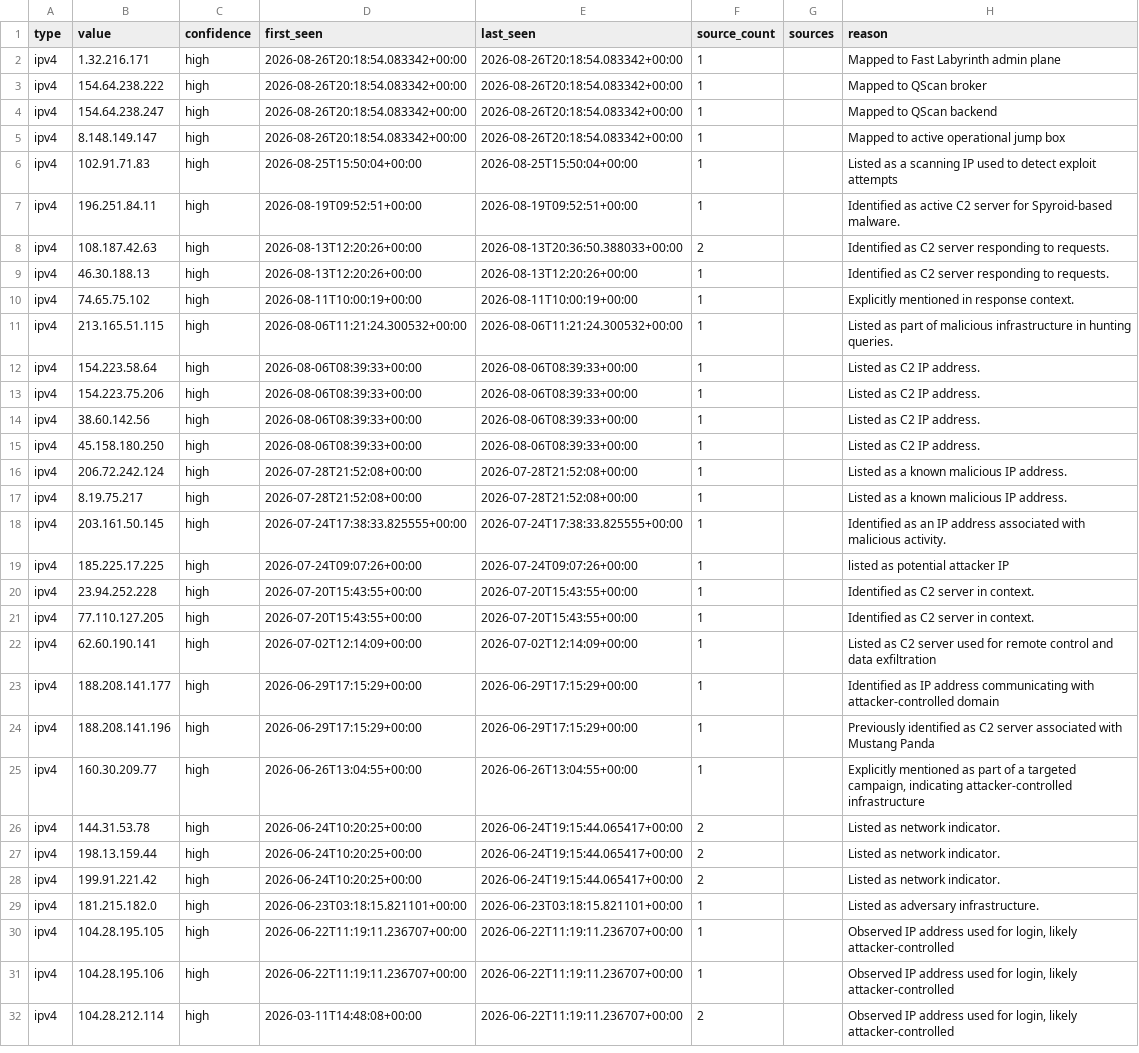
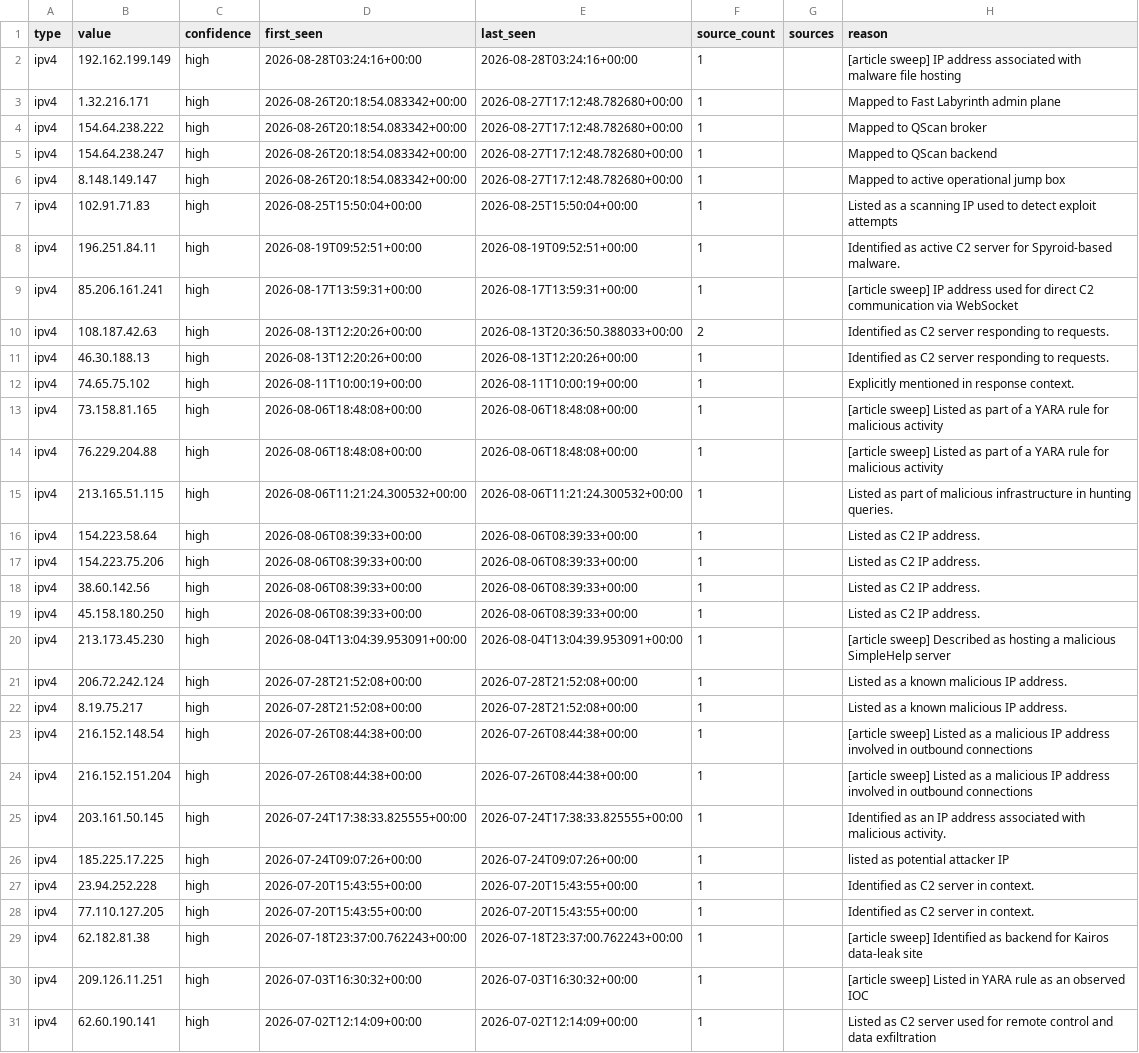
Before and after one commit to Jam0k/Public-Feeds-IOCs, a CSV file: feeds/full/ips.csv, drawn as a sheet; only a part is shown; the shorter side is filled out with more unchanged rows; the diff covers the shown part only.

```diff
--- a/feeds/full/ips.csv
+++ b/feeds/full/ips.csv
@@ -1,8 +1,10 @@
 type,value,confidence,first_seen,last_seen,source_count,sources,reason
-ipv4,1.32.216.171,high,2026-08-26T20:18:54.083342+00:00,2026-08-26T20:18:54.083342+00:00,1,,Mapped to Fast Labyrinth admin plane
-ipv4,154.64.238.222,high,2026-08-26T20:18:54.083342+00:00,2026-08-26T20:18:54.083342+00:00,1,,Mapped to QScan broker
-ipv4,154.64.238.247,high,2026-08-26T20:18:54.083342+00:00,2026-08-26T20:18:54.083342+00:00,1,,Mapped to QScan backend
-ipv4,8.148.149.147,high,2026-08-26T20:18:54.083342+00:00,2026-08-26T20:18:54.083342+00:00,1,,Mapped to active operational jump box
+ipv4,192.162.199.149,high,2026-08-28T03:24:16+00:00,2026-08-28T03:24:16+00:00,1,,[article sweep] IP address associated with malware file hosting
+ipv4,1.32.216.171,high,2026-08-26T20:18:54.083342+00:00,2026-08-27T17:12:48.782680+00:00,1,,Mapped to Fast Labyrinth admin plane
+ipv4,154.64.238.222,high,2026-08-26T20:18:54.083342+00:00,2026-08-27T17:12:48.782680+00:00,1,,Mapped to QScan broker
+ipv4,154.64.238.247,high,2026-08-26T20:18:54.083342+00:00,2026-08-27T17:12:48.782680+00:00,1,,Mapped to QScan backend
+ipv4,8.148.149.147,high,2026-08-26T20:18:54.083342+00:00,2026-08-27T17:12:48.782680+00:00,1,,Mapped to active operational jump box
 ipv4,102.91.71.83,high,2026-08-25T15:50:04+00:00,2026-08-25T15:50:04+00:00,1,,Listed as a scanning IP used to detect exploit attempts
 ipv4,196.251.84.11,high,2026-08-19T09:52:51+00:00,2026-08-19T09:52:51+00:00,1,,Identified as active C2 server for Spyroid-based malware.
+ipv4,85.206.161.241,high,2026-08-17T13:59:31+00:00,2026-08-17T13:59:31+00:00,1,,[article sweep] IP address used for direct C2 communication via WebSocket
 ipv4,108.187.42.63,high,2026-08-13T12:20:26+00:00,2026-08-13T20:36:50.388033+00:00,2,,Identified as C2 server responding to requests.
@@ -10,2 +12,4 @@ ipv4,46.30.188.13,high,2026-08-13T12:20:26+00:00,2026-08-13T12:20:26+00:00,1,,Id
 ipv4,74.65.75.102,high,2026-08-11T10:00:19+00:00,2026-08-11T10:00:19+00:00,1,,Explicitly mentioned in response context.
+ipv4,73.158.81.165,high,2026-08-06T18:48:08+00:00,2026-08-06T18:48:08+00:00,1,,[article sweep] Listed as part of a YARA rule for malicious activity
+ipv4,76.229.204.88,high,2026-08-06T18:48:08+00:00,2026-08-06T18:48:08+00:00,1,,[article sweep] Listed as part of a YARA rule for malicious activity
 ipv4,213.165.51.115,high,2026-08-06T11:21:24.300532+00:00,2026-08-06T11:21:24.300532+00:00,1,,Listed as part of malicious infrastructure in hunting queries.
@@ -15,4 +19,7 @@ ipv4,38.60.142.56,high,2026-08-06T08:39:33+00:00,2026-08-06T08:39:33+00:00,1,,Li
 ipv4,45.158.180.250,high,2026-08-06T08:39:33+00:00,2026-08-06T08:39:33+00:00,1,,Listed as C2 IP address.
+ipv4,213.173.45.230,high,2026-08-04T13:04:39.953091+00:00,2026-08-04T13:04:39.953091+00:00,1,,[article sweep] Described as hosting a malicious SimpleHelp server
 ipv4,206.72.242.124,high,2026-07-28T21:52:08+00:00,2026-07-28T21:52:08+00:00,1,,Listed as a known malicious IP address.
 ipv4,8.19.75.217,high,2026-07-28T21:52:08+00:00,2026-07-28T21:52:08+00:00,1,,Listed as a known malicious IP address.
+ipv4,216.152.148.54,high,2026-07-26T08:44:38+00:00,2026-07-26T08:44:38+00:00,1,,[article sweep] Listed as a malicious IP address involved in outbound connections
+ipv4,216.152.151.204,high,2026-07-26T08:44:38+00:00,2026-07-26T08:44:38+00:00,1,,[article sweep] Listed as a malicious IP address involved in outbound connections
 ipv4,203.161.50.145,high,2026-07-24T17:38:33.825555+00:00,2026-07-24T17:38:33.825555+00:00,1,,Identified as an IP address associated with malicious activity.
@@ -21,2 +28,4 @@ ipv4,23.94.252.228,high,2026-07-20T15:43:55+00:00,2026-07-20T15:43:55+00:00,1,,I
 ipv4,77.110.127.205,high,2026-07-20T15:43:55+00:00,2026-07-20T15:43:55+00:00,1,,Identified as C2 server in context.
+ipv4,62.182.81.38,high,2026-07-18T23:37:00.762243+00:00,2026-07-18T23:37:00.762243+00:00,1,,[article sweep] Identified as backend for Kairos data-leak site
+ipv4,209.126.11.251,high,2026-07-03T16:30:32+00:00,2026-07-03T16:30:32+00:00,1,,[article sweep] Listed in YARA rule as an observed IOC
 ipv4,62.60.190.141,high,2026-07-02T12:14:09+00:00,2026-07-02T12:14:09+00:00,1,,Listed as C2 server used for remote control and data exfiltration
```
Also changed, not shown: 6 added rows elsewhere in this file, feeds/all.csv, feeds/domains.csv, 19 other files.
